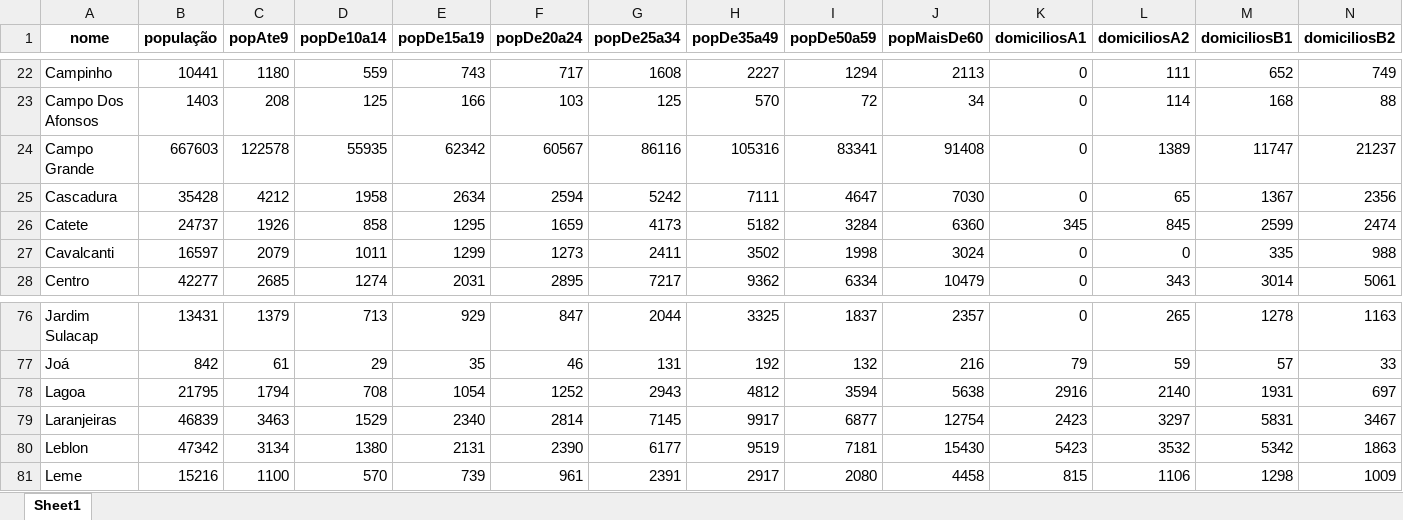
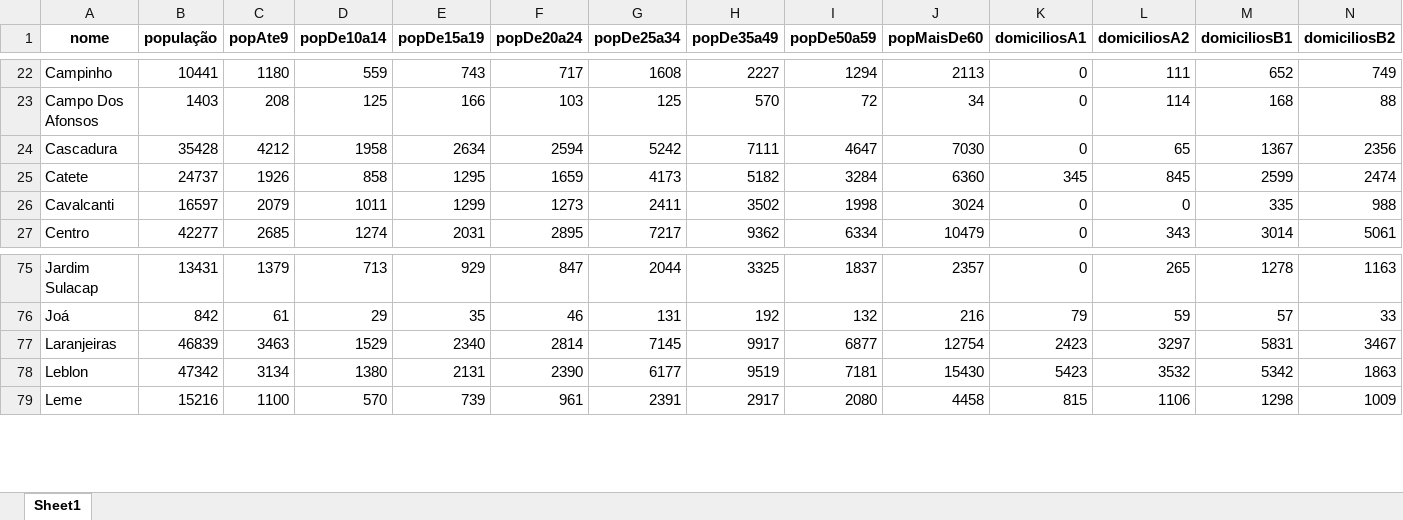
Before and after one commit to galvsoliveira/ds_geoprofit_analysis, an Excel workbook: Data/clean_data_rj.xlsx, sheet Sheet1, drawn as a sheet; only a part is shown, gaps mark what is left out; values as stored, in another font and other column widths than the file's, no borders; rows hold the shown columns only; the diff names each change by its address in the sheet, - before the commit and + after, or states it on an @@ line.

```diff
--- a/Data/clean_data_rj.xlsx (sheet Sheet1)
+++ b/Data/clean_data_rj.xlsx (sheet Sheet1)
-row 24: Campo Grande | 667603 | 122578 | 55935 | 62342 | 60567 | 86116 | 105316 | 83341 | 91408 | 0 | 1389 | 11747 | 21237
-row 78: Lagoa | 21795 | 1794 | 708 | 1054 | 1252 | 2943 | 4812 | 3594 | 5638 | 2916 | 2140 | 1931 | 697
```
Also changed, not shown: Data/clean_data_sp.xlsx, 11 other files.
